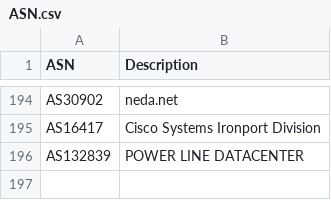
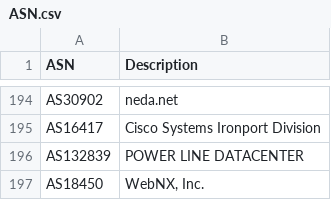
Before and after one commit to ycomiti/Bad-bots-ASN-list, a CSV file: ASN.csv, drawn as a sheet; only a part is shown, gaps mark what is left out.

Commit message:
Update ASN.csv

```diff
--- a/ASN.csv
+++ b/ASN.csv
@@ -196 +196,2 @@ ASN,Description
 "AS132839","POWER LINE DATACENTER"
+"AS18450","WebNX, Inc."
```
